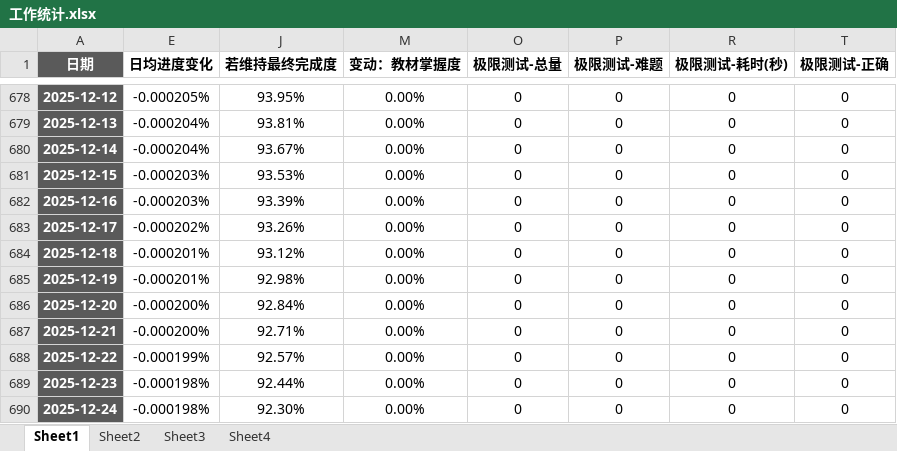
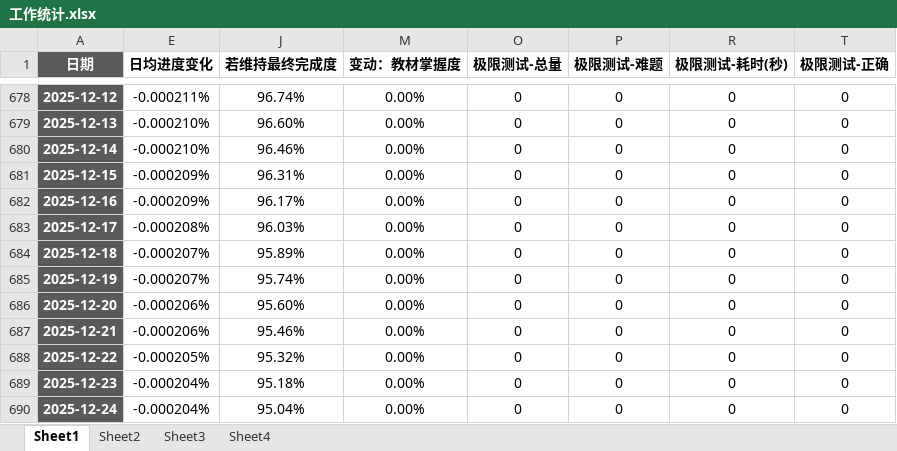
Before and after one commit to AlucardNosferatu/NPEE, an Excel workbook: 工作统计.xlsx, sheet Sheet1, drawn as a sheet; only a part is shown, gaps mark what is left out; values as stored, in another font and other column widths than the file's, no borders; conditional formats not drawn; the diff covers the shown part only; the diff names each change by its address in the sheet, - before the commit and + after, or states it on an @@ line.

```diff
--- a/工作统计.xlsx (sheet Sheet1)
+++ b/工作统计.xlsx (sheet Sheet1)
-E678 (日均进度变化): -0.000205%
+E678 (日均进度变化): -0.000211%
-J678 (若维持最终完成度): 93.95%
+J678 (若维持最终完成度): 96.74%
-E679:E680 (日均进度变化): -0.000204%
+E679:E680 (日均进度变化): -0.000210%
-J679 (若维持最终完成度): 93.81%
+J679 (若维持最终完成度): 96.60%
-J680 (若维持最终完成度): 93.67%
+J680 (若维持最终完成度): 96.46%
-E681:E682 (日均进度变化): -0.000203%
+E681:E682 (日均进度变化): -0.000209%
-J681 (若维持最终完成度): 93.53%
+J681 (若维持最终完成度): 96.31%
-J682 (若维持最终完成度): 93.39%
+J682 (若维持最终完成度): 96.17%
-E683 (日均进度变化): -0.000202%
+E683 (日均进度变化): -0.000208%
-J683 (若维持最终完成度): 93.26%
+J683 (若维持最终完成度): 96.03%
-E684:E685 (日均进度变化): -0.000201%
+E684:E685 (日均进度变化): -0.000207%
-J684 (若维持最终完成度): 93.12%
+J684 (若维持最终完成度): 95.89%
-J685 (若维持最终完成度): 92.98%
+J685 (若维持最终完成度): 95.74%
-E686:E687 (日均进度变化): -0.000200%
+E686:E687 (日均进度变化): -0.000206%
-J686 (若维持最终完成度): 92.84%
+J686 (若维持最终完成度): 95.60%
-J687 (若维持最终完成度): 92.71%
+J687 (若维持最终完成度): 95.46%
-E688 (日均进度变化): -0.000199%
+E688 (日均进度变化): -0.000205%
-J688 (若维持最终完成度): 92.57%
+J688 (若维持最终完成度): 95.32%
-E689:E690 (日均进度变化): -0.000198%
+E689:E690 (日均进度变化): -0.000204%
-J689 (若维持最终完成度): 92.44%
+J689 (若维持最终完成度): 95.18%
-J690 (若维持最终完成度): 92.30%
+J690 (若维持最终完成度): 95.04%
```
Also changed, not shown: 61 hidden or unhidden rows and 32 edited cells elsewhere in this sheet, sheet Sheet3, sheet Sheet4, hidden cells, charts or pictures, 工作报告.xlsx, 工作日志.xlsx.
